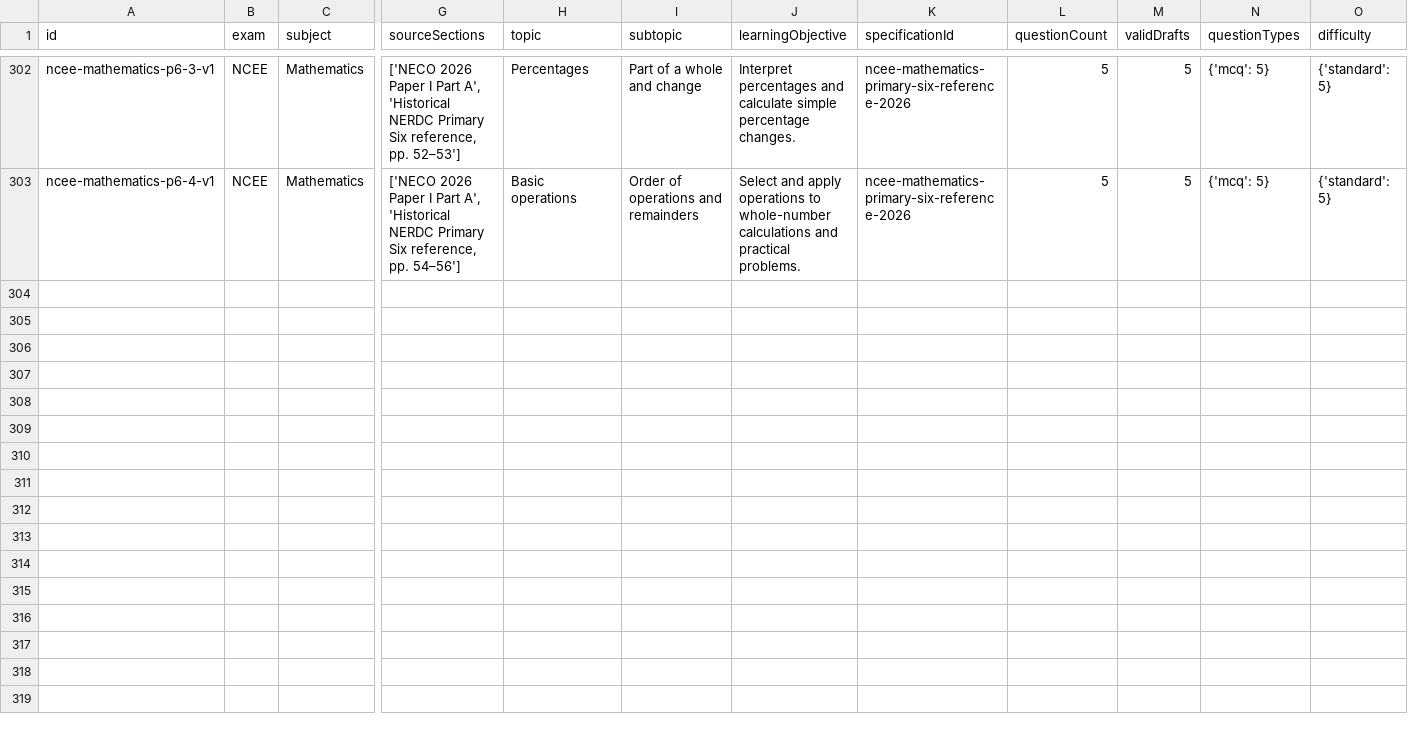
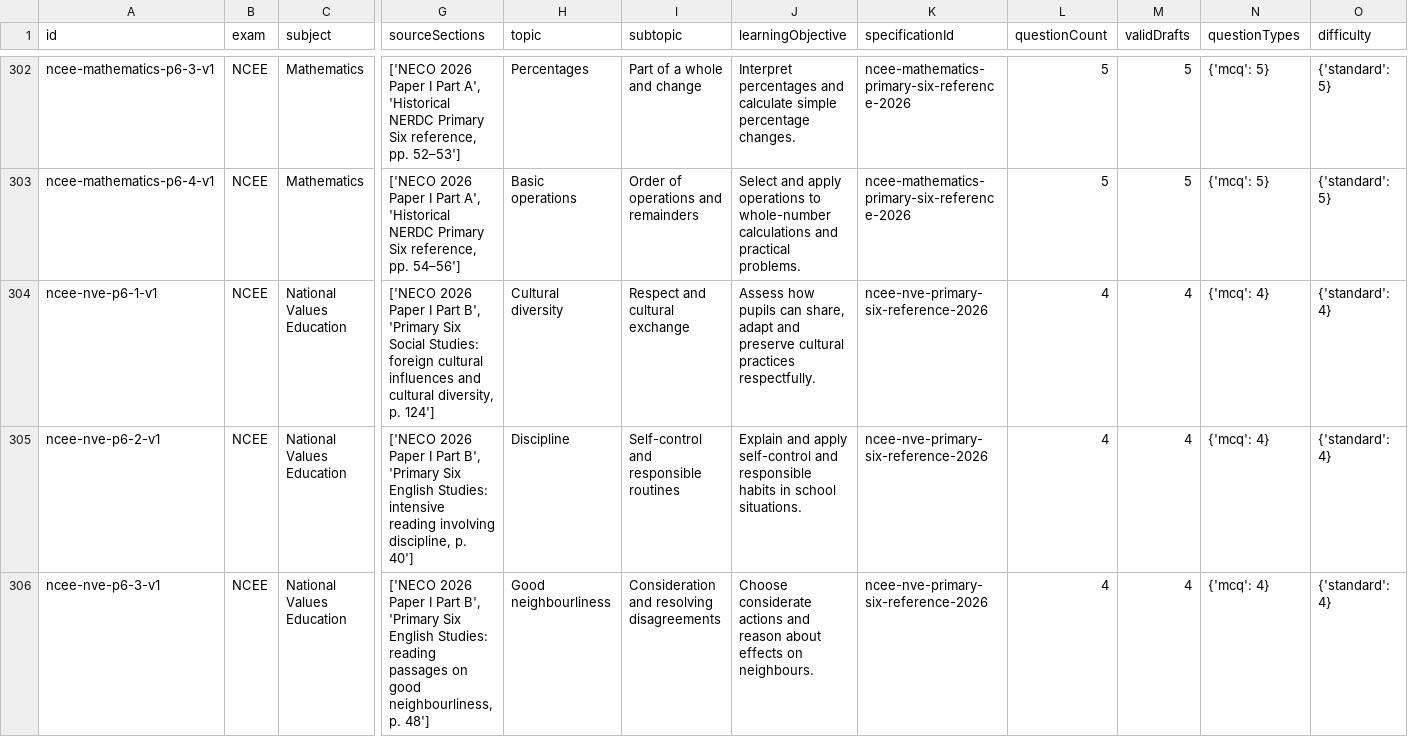
Before and after one commit to Ndobal/ndovera, a CSV file: question-data/audits/syllabus-coverage.csv, drawn as a sheet; only a part is shown, gaps mark what is left out; rows hold the shown columns only; the diff names each change by its address in the sheet, - before the commit and + after, or states it on an @@ line.

Commit message:
Open NCEE National Values Education with Primary 6 drafts

```diff
--- a/question-data/audits/syllabus-coverage.csv
+++ b/question-data/audits/syllabus-coverage.csv
+row 304: ncee-nve-p6-1-v1 | NCEE | National Values Education | ['NECO 2026 Paper I Part B', 'Primary Six Social Studies: foreign cultural influences and cultural diversity, p. 124'] | Cultural diversity | Respect and cultural exchange | Assess how pupils can share, adapt and preserve cultural practices respectfully. | ncee-nve-primary-six-reference-2026 | 4 | 4 | {'mcq': 4} | {'standard': 4}
+row 305: ncee-nve-p6-2-v1 | NCEE | National Values Education | ['NECO 2026 Paper I Part B', 'Primary Six English Studies: intensive reading involving discipline, p. 40'] | Discipline | Self-control and responsible routines | Explain and apply self-control and responsible habits in school situations. | ncee-nve-primary-six-reference-2026 | 4 | 4 | {'mcq': 4} | {'standard': 4}
+row 306: ncee-nve-p6-3-v1 | NCEE | National Values Education | ['NECO 2026 Paper I Part B', 'Primary Six English Studies: reading passages on good neighbourliness, p. 48'] | Good neighbourliness | Consideration and resolving disagreements | Choose considerate actions and reason about effects on neighbours. | ncee-nve-primary-six-reference-2026 | 4 | 4 | {'mcq': 4} | {'standard': 4}
```
Also changed, not shown: question-data/audits/completion-dashboard.csv, 7 other files.
